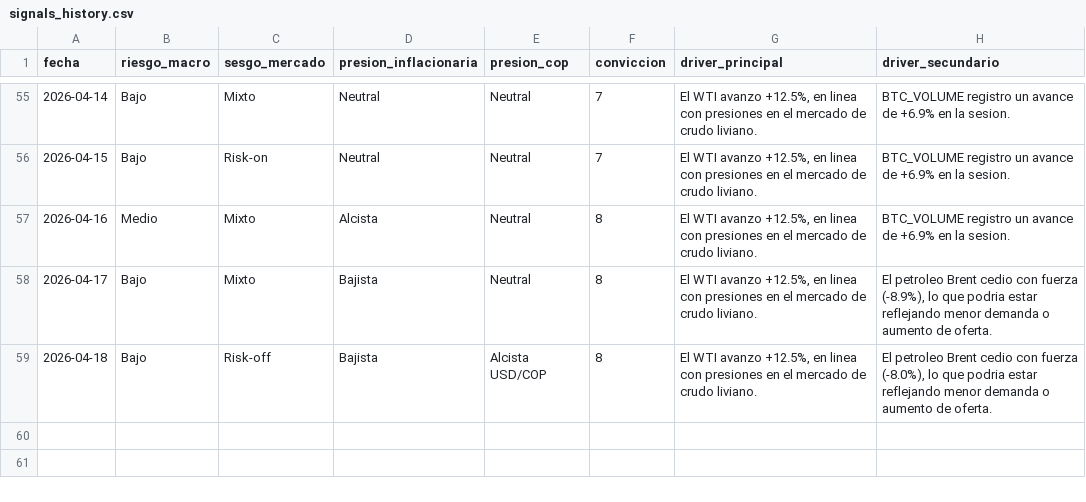
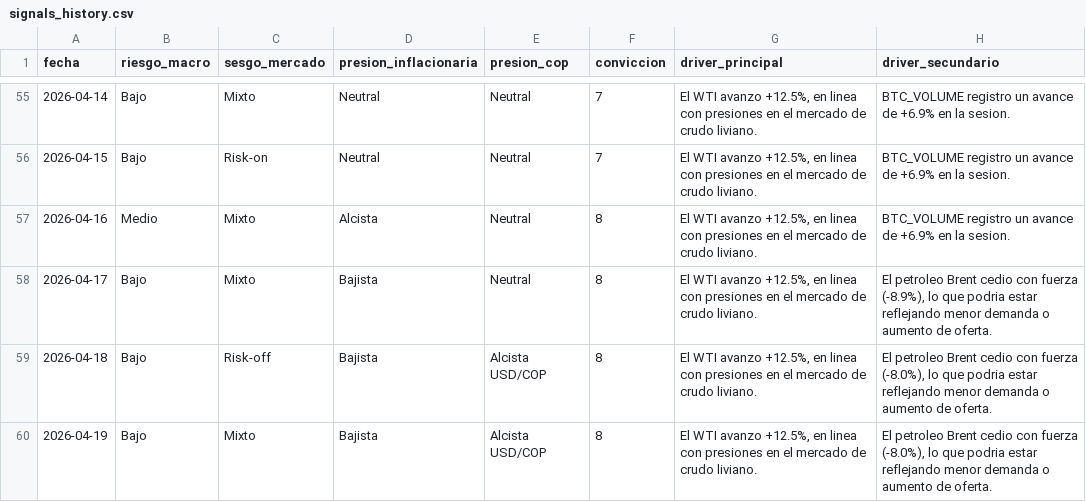
Before and after one commit to juanjo-geo/financial-agent, a CSV file: data/signals/signals_history.csv, drawn as a sheet; only a part is shown, gaps mark what is left out.

```diff
--- a/data/signals/signals_history.csv
+++ b/data/signals/signals_history.csv
@@ -59 +59,2 @@ fecha,riesgo_macro,sesgo_mercado,presion_inflacionaria,presion_cop,conviccion,dr
 2026-04-18,Bajo,Risk-off,Bajista,Alcista USD/COP,8,"El WTI avanzo +12.5%, en linea con presiones en el mercado de crudo liviano.","El petroleo Brent cedio con fuerza (-8.0%), lo que podria estar reflejando menor demanda o aumento de oferta."
+2026-04-19,Bajo,Mixto,Bajista,Alcista USD/COP,8,"El WTI avanzo +12.5%, en linea con presiones en el mercado de crudo liviano.","El petroleo Brent cedio con fuerza (-8.0%), lo que podria estar reflejando menor demanda o aumento de oferta."
```
Also changed, not shown: data/historical/feargreed_history.csv, data/processed/latest_snapshot.csv, 21 other files.
